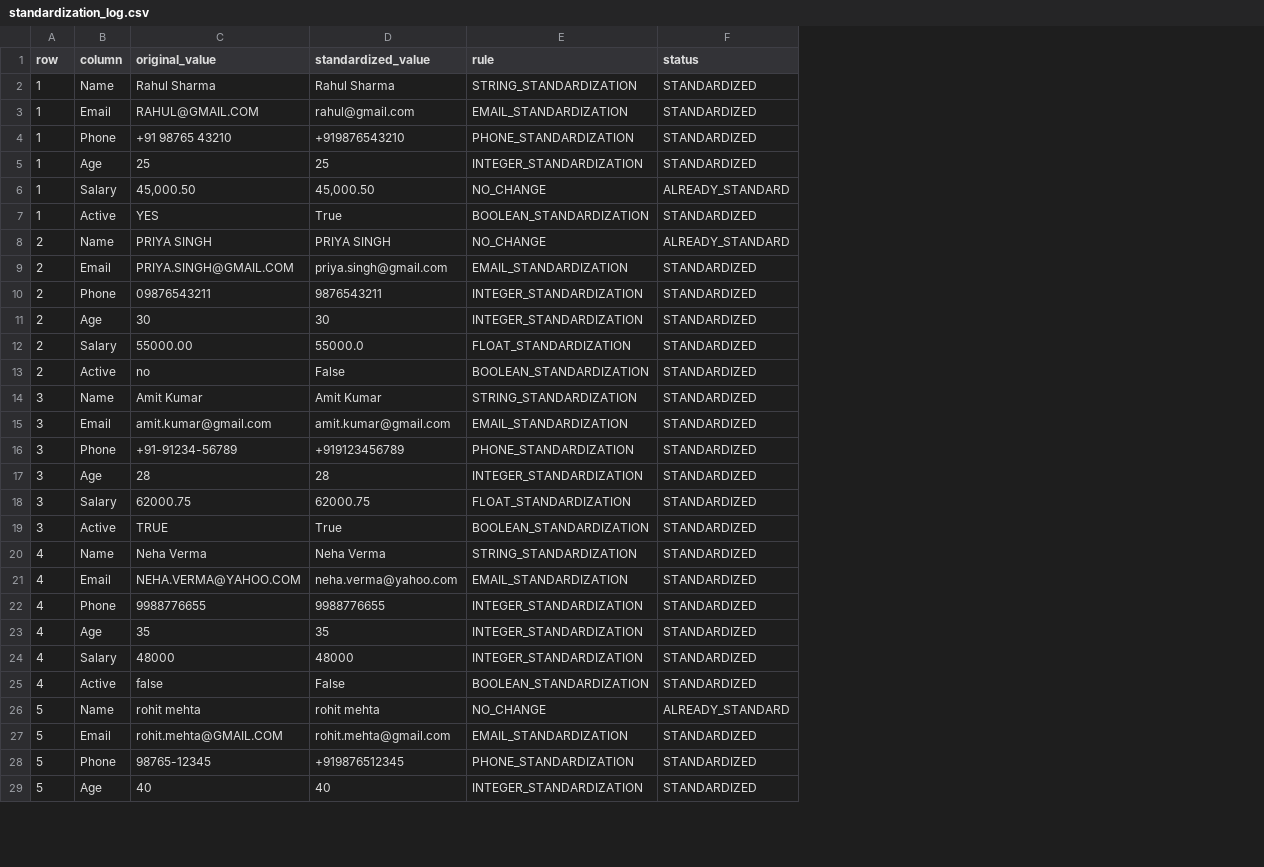
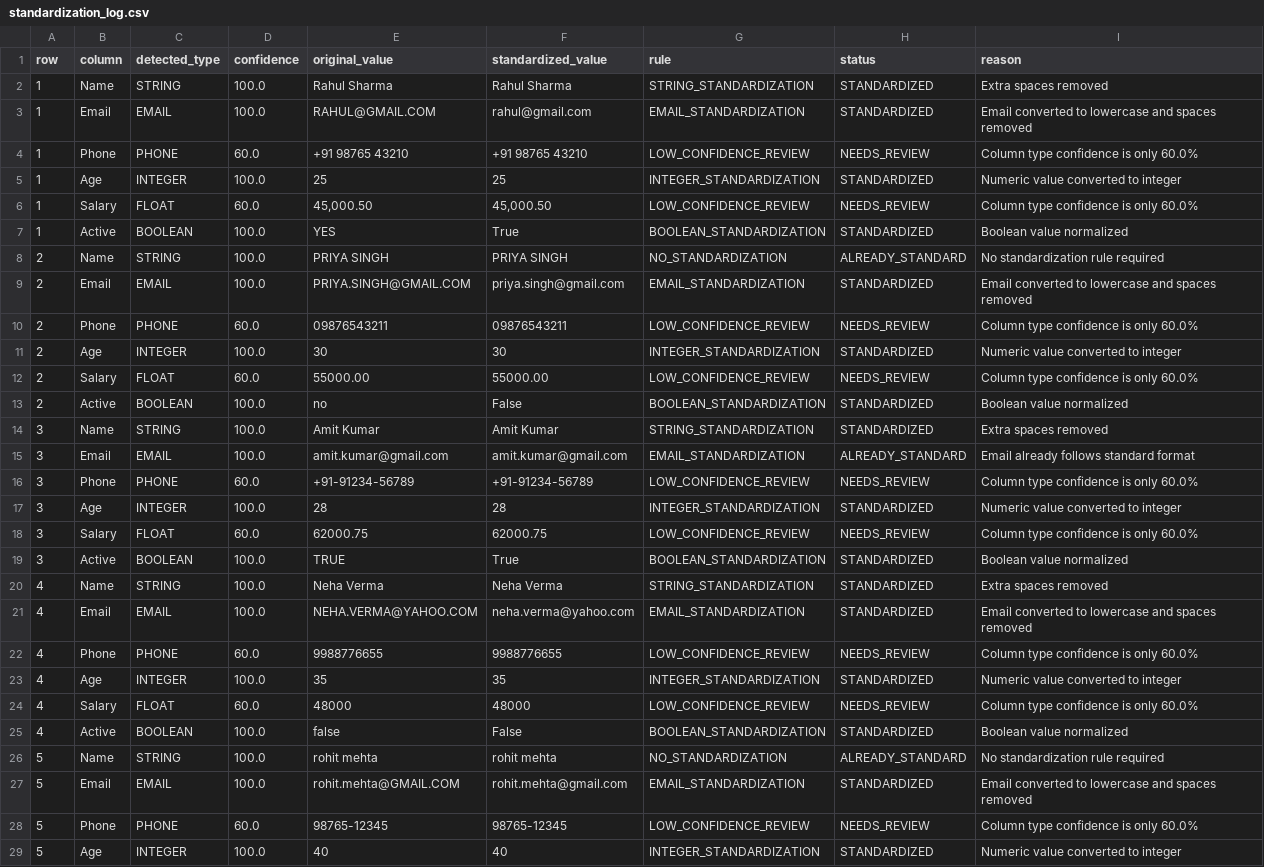
Before and after one commit to priyal112/Standardization_format_for_data, a CSV file: output/standardization_log.csv, drawn as a sheet; only a part is shown; addresses are those after the commit; the diff covers the shown part only; the diff names each change by its address in the sheet, - before the commit and + after, or states it on an @@ line.

```diff
--- a/output/standardization_log.csv
+++ b/output/standardization_log.csv
+column C (detected_type), rows 2-29: STRING | EMAIL | PHONE | INTEGER | FLOAT | BOOLEAN | STRING | EMAIL | PHONE | INTEGER | FLOAT | BOOLEAN | STRING | EMAIL | PHONE | INTEGER | FLOAT | BOOLEAN | STRING | EMAIL | PHONE | INTEGER | FLOAT | BOOLEAN | STRING | EMAIL | PHONE | INTEGER
+column D (confidence), rows 2-29: 100.0 | 100.0 | 60.0 | 100.0 | 60.0 | 100.0 | 100.0 | 100.0 | 60.0 | 100.0 | 60.0 | 100.0 | 100.0 | 100.0 | 60.0 | 100.0 | 60.0 | 100.0 | 100.0 | 100.0 | 60.0 | 100.0 | 60.0 | 100.0 | 100.0 | 100.0 | 60.0 | 100.0
+column I (reason), rows 2-29: Extra spaces removed | Email converted to lowercase and spaces removed | Column type confidence is only 60.0% | Numeric value converted to integer | Column type confidence is only 60.0% | Boolean value normalized | No standardization rule required | Email converted to lowercase and spaces removed | Column type confidence is only 60.0% | Numeric value converted to integer | Column type confidence is only 60.0% | Boolean value normalized | Extra spaces removed | Email already follows standard format | Column type confidence is only 60.0% | Numeric value converted to integer | Column type confidence is only 60.0% | Boolean value normalized | Extra spaces removed | Email converted to lowercase and spaces removed | Column type confidence is only 60.0% | Numeric value converted to integer | Column type confidence is only 60.0% | Boolean value normalized | No standardization rule required | Email converted to lowercase and spaces removed | Column type confidence is only 60.0% | Numeric value converted to integer
-F4 (standardized_value): +919876543210
+F4 (standardized_value): +91 98765 43210
-G4 (rule): PHONE_STANDARDIZATION
+G4 (rule): LOW_CONFIDENCE_REVIEW
-H4 (status): STANDARDIZED
+H4 (status): NEEDS_REVIEW
-G6 (rule): NO_CHANGE
+G6 (rule): LOW_CONFIDENCE_REVIEW
-H6 (status): ALREADY_STANDARD
+H6 (status): NEEDS_REVIEW
-G8 (rule): NO_CHANGE
+G8 (rule): NO_STANDARDIZATION
-F10 (standardized_value): 9876543211
+F10 (standardized_value): 09876543211
-G10 (rule): INTEGER_STANDARDIZATION
+G10 (rule): LOW_CONFIDENCE_REVIEW
-H10 (status): STANDARDIZED
+H10 (status): NEEDS_REVIEW
-F12 (standardized_value): 55000.0
+F12 (standardized_value): 55000.00
-G12 (rule): FLOAT_STANDARDIZATION
+G12 (rule): LOW_CONFIDENCE_REVIEW
-H12 (status): STANDARDIZED
+H12 (status): NEEDS_REVIEW
-H15 (status): STANDARDIZED
+H15 (status): ALREADY_STANDARD
-F16 (standardized_value): +919123456789
+F16 (standardized_value): +91-91234-56789
-G16 (rule): PHONE_STANDARDIZATION
+G16 (rule): LOW_CONFIDENCE_REVIEW
-H16 (status): STANDARDIZED
+H16 (status): NEEDS_REVIEW
-G18 (rule): FLOAT_STANDARDIZATION
+G18 (rule): LOW_CONFIDENCE_REVIEW
-H18 (status): STANDARDIZED
+H18 (status): NEEDS_REVIEW
-G22 (rule): INTEGER_STANDARDIZATION
+G22 (rule): LOW_CONFIDENCE_REVIEW
-H22 (status): STANDARDIZED
+H22 (status): NEEDS_REVIEW
-G24 (rule): INTEGER_STANDARDIZATION
+G24 (rule): LOW_CONFIDENCE_REVIEW
-H24 (status): STANDARDIZED
+H24 (status): NEEDS_REVIEW
-G26 (rule): NO_CHANGE
+G26 (rule): NO_STANDARDIZATION
-F28 (standardized_value): +919876512345
+F28 (standardized_value): 98765-12345
-G28 (rule): PHONE_STANDARDIZATION
+G28 (rule): LOW_CONFIDENCE_REVIEW
-H28 (status): STANDARDIZED
+H28 (status): NEEDS_REVIEW
```
Also changed, not shown: 31 edited cells elsewhere in this file, 5 other files.
